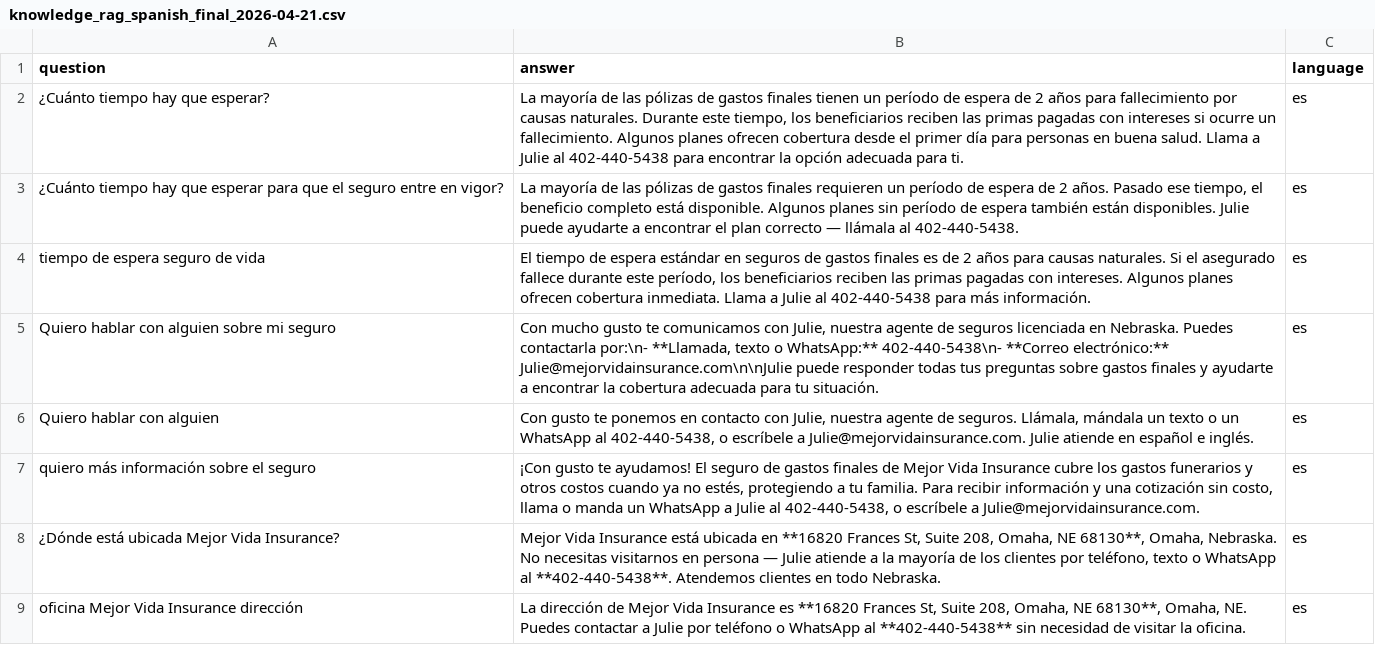
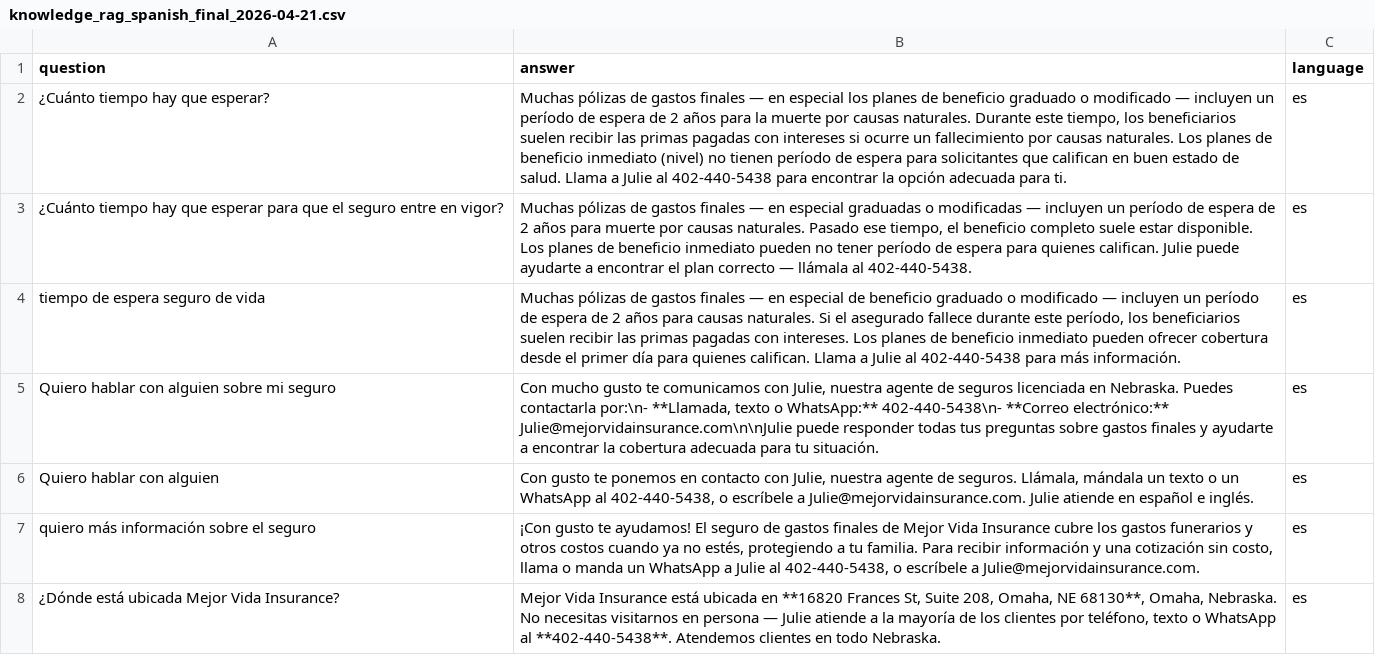
Before and after one commit to Mejor-Vida/Mejor-Vida-HTML, a CSV file: scripts/knowledge_rag_spanish_final_2026-04-21.csv, drawn as a sheet; only a part is shown; the shorter side is filled out with more unchanged rows.

```diff
--- a/scripts/knowledge_rag_spanish_final_2026-04-21.csv
+++ b/scripts/knowledge_rag_spanish_final_2026-04-21.csv
@@ -1,5 +1,5 @@
 question,answer,language
-"¿Cuánto tiempo hay que esperar?","La mayoría de las pólizas de gastos finales tienen un período de espera de 2 años para fallecimiento por causas naturales. Durante este tiempo, los beneficiarios reciben las primas pagadas con intereses si ocurre un fallecimiento. Algunos planes ofrecen cobertura desde el primer día para personas en buena salud. Llama a Julie al 402-440-5438 para encontrar la opción adecuada para ti.",es
-"¿Cuánto tiempo hay que esperar para que el seguro entre en vigor?","La mayoría de las pólizas de gastos finales requieren un período de espera de 2 años. Pasado ese tiempo, el beneficio completo está disponible. Algunos planes sin período de espera también están disponibles. Julie puede ayudarte a encontrar el plan correcto — llámala al 402-440-5438.",es
-"tiempo de espera seguro de vida","El tiempo de espera estándar en seguros de gastos finales es de 2 años para causas naturales. Si el asegurado fallece durante este período, los beneficiarios reciben las primas pagadas con intereses. Algunos planes ofrecen cobertura inmediata. Llama a Julie al 402-440-5438 para más información.",es
+"¿Cuánto tiempo hay que esperar?","Muchas pólizas de gastos finales — en especial los planes de beneficio graduado o modificado — incluyen un período de espera de 2 años para la muerte por causas naturales. Durante este tiempo, los beneficiarios suelen recibir las primas pagadas con intereses si ocurre un fallecimiento por causas naturales. Los planes de beneficio inmediato (nivel) no tienen período de espera para solicitantes que califican en buen estado de salud. Llama a Julie al 402-440-5438 para encontrar la opción adecuada para ti.",es
+"¿Cuánto tiempo hay que esperar para que el seguro entre en vigor?","Muchas pólizas de gastos finales — en especial graduadas o modificadas — incluyen un período de espera de 2 años para muerte por causas naturales. Pasado ese tiempo, el beneficio completo suele estar disponible. Los planes de beneficio inmediato pueden no tener período de espera para quienes califican. Julie puede ayudarte a encontrar el plan correcto — llámala al 402-440-5438.",es
+"tiempo de espera seguro de vida","Muchas pólizas de gastos finales — en especial de beneficio graduado o modificado — incluyen un período de espera de 2 años para causas naturales. Si el asegurado fallece durante este período, los beneficiarios suelen recibir las primas pagadas con intereses. Los planes de beneficio inmediato pueden ofrecer cobertura desde el primer día para quienes califican. Llama a Julie al 402-440-5438 para más información.",es
 "Quiero hablar con alguien sobre mi seguro","Con mucho gusto te comunicamos con Julie, nuestra agente de seguros licenciada en Nebraska. Puedes contactarla por:\n- **Llamada, texto o WhatsApp:** 402-440-5438\n- **Correo electrónico:** Julie@mejorvidainsurance.com\n\nJulie puede responder todas tus preguntas sobre gastos finales y ayudarte a encontrar la cobertura adecuada para tu situación.",es
```
Also changed, not shown: scripts/knowledge_base.csv, scripts/knowledge_rag_spanish_gaps_2026-04-21.csv, 2 other files.
